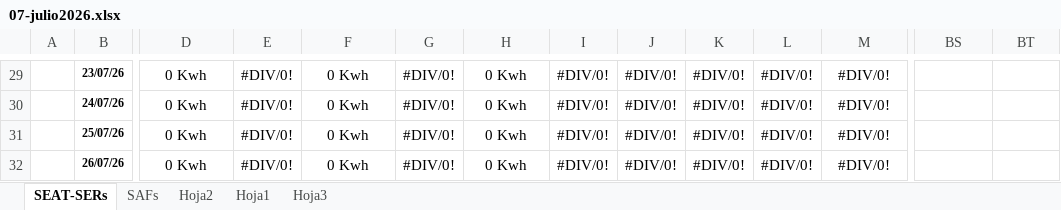
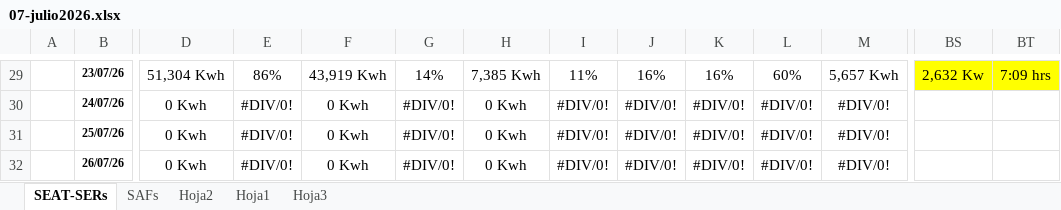
Before and after one commit to antoniorra1983-ops/Datos-Operacionales, an Excel workbook: data/seat/07-julio2026.xlsx, sheet SEAT-SERs, drawn as a sheet; only a part is shown, gaps mark what is left out; values as stored, in another font and other column widths than the file's, no borders; charts and pictures not drawn; the diff covers the shown part only; the diff names each change by its address in the sheet, - before the commit and + after, or states it on an @@ line.

```diff
--- a/data/seat/07-julio2026.xlsx (sheet SEAT-SERs)
+++ b/data/seat/07-julio2026.xlsx (sheet SEAT-SERs)
-D29: 0 Kwh
+D29: 51,304 Kwh
-E29: #DIV/0!
+E29: 86%
-F29: 0 Kwh
+F29: 43,919 Kwh
-G29: #DIV/0!
+G29: 14%
-H29: 0 Kwh
+H29: 7,385 Kwh
-I29: #DIV/0!
+I29: 11%
-J29: #DIV/0!
+J29: 16%
-K29: #DIV/0!
+K29: 16%
-L29: #DIV/0!
+L29: 60%
-M29: #DIV/0!
+M29: 5,657 Kwh
-BS29:BT29 fill: none
+BS29:BT29 fill: #FFFF00
-BS29: (empty)
+BS29: 2,632 Kw
-BT29: (empty)
+BT29: 7:09 hrs
```
Also changed, not shown: 180 edited cells and cell formats elsewhere in this sheet, sheet SAFs, charts or pictures.
